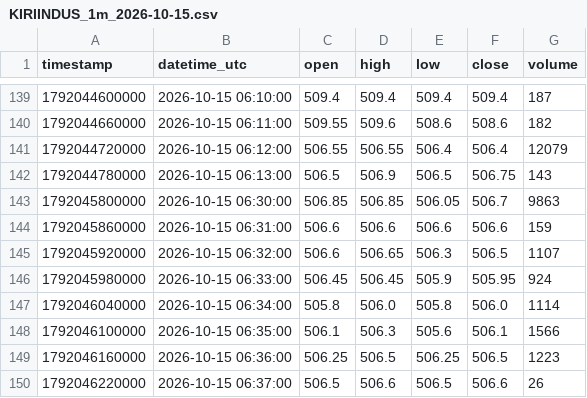
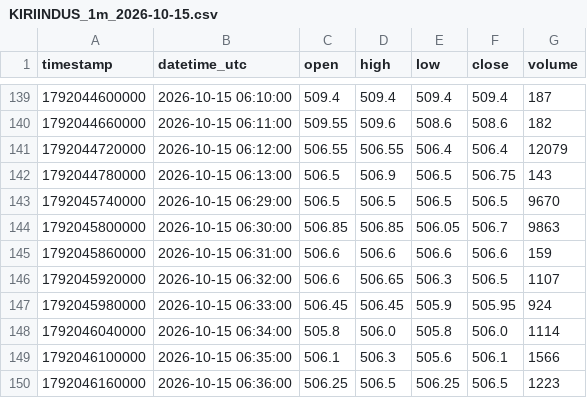
Before and after one commit to parshant65-lang/India-Stocks-1441-1470-Historical-Data, a CSV file: KIRIINDUS/1m/2026/10/KIRIINDUS_1m_2026-10-15.csv, drawn as a sheet; only a part is shown, gaps mark what is left out; the shorter side is filled out with more unchanged rows.

```diff
--- a/KIRIINDUS/1m/2026/10/KIRIINDUS_1m_2026-10-15.csv
+++ b/KIRIINDUS/1m/2026/10/KIRIINDUS_1m_2026-10-15.csv
@@ -142,2 +142,3 @@ timestamp,datetime_utc,open,high,low,close,volume
 1792044780000,2026-10-15 06:13:00,506.5,506.9,506.5,506.75,143
+1792045740000,2026-10-15 06:29:00,506.5,506.5,506.5,506.5,9670
 1792045800000,2026-10-15 06:30:00,506.85,506.85,506.05,506.7,9863
```
Also changed, not shown: KHAITANLTD/1m/2026/10/KHAITANLTD_1m_2026-10-21.csv, KIRLFER/1m/2026/10/KIRLFER_1m_2026-10-15.csv.
